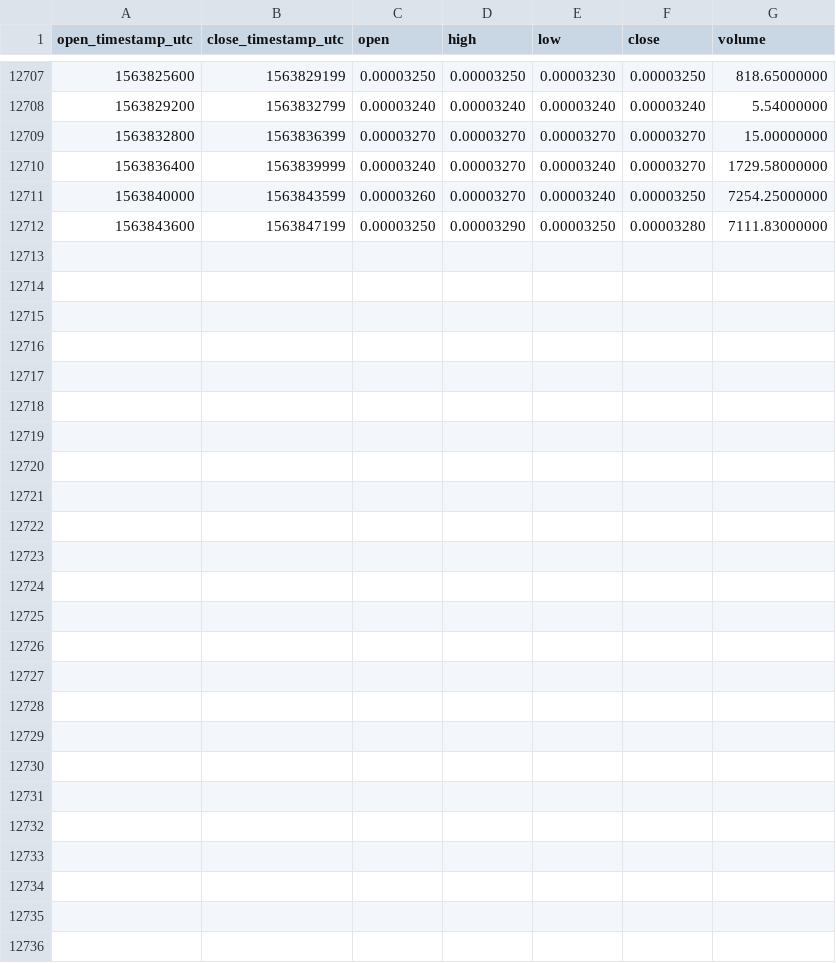
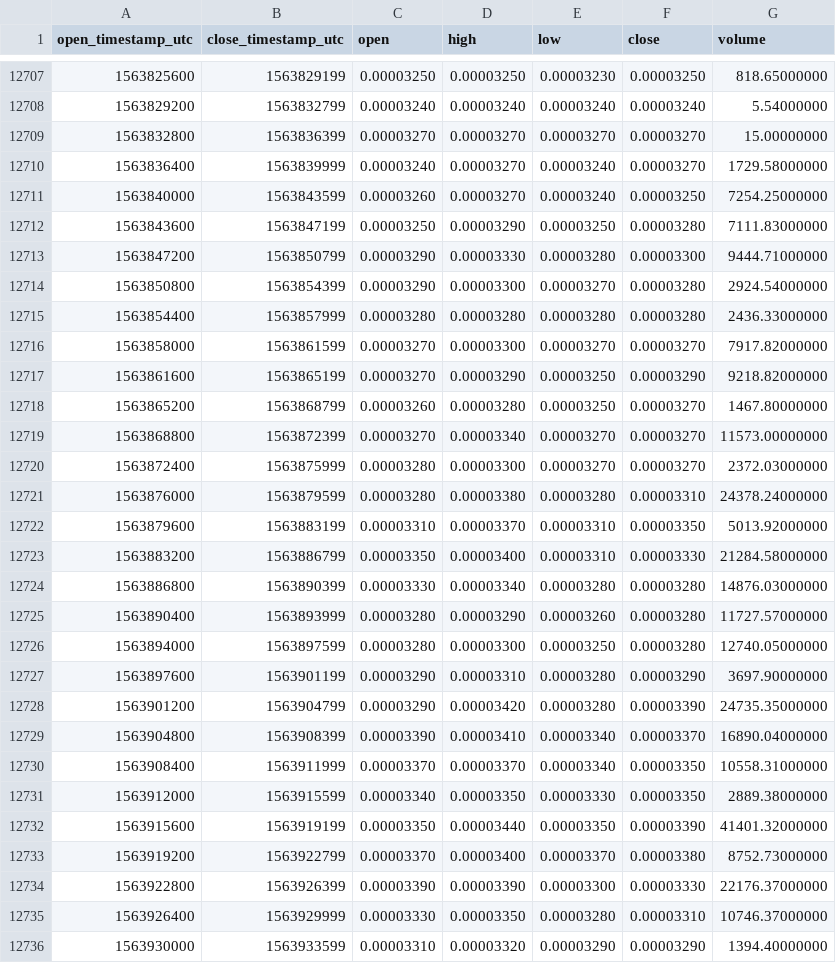
Before and after one commit to cryptobigbro/binance-VIABTC, a CSV file: binance-VIABTC-1h.csv, drawn as a sheet; only a part is shown, gaps mark what is left out.

Commit message:
Update OHLCV data.

```diff
--- a/binance-VIABTC-1h.csv
+++ b/binance-VIABTC-1h.csv
@@ -12712 +12712,25 @@ open_timestamp_utc,close_timestamp_utc,open,high,low,close,volume
 1563843600,1563847199,0.00003250,0.00003290,0.00003250,0.00003280,7111.83000000
+1563847200,1563850799,0.00003290,0.00003330,0.00003280,0.00003300,9444.71000000
+1563850800,1563854399,0.00003290,0.00003300,0.00003270,0.00003280,2924.54000000
+1563854400,1563857999,0.00003280,0.00003280,0.00003280,0.00003280,2436.33000000
+1563858000,1563861599,0.00003270,0.00003300,0.00003270,0.00003270,7917.82000000
+1563861600,1563865199,0.00003270,0.00003290,0.00003250,0.00003290,9218.82000000
+1563865200,1563868799,0.00003260,0.00003280,0.00003250,0.00003270,1467.80000000
+1563868800,1563872399,0.00003270,0.00003340,0.00003270,0.00003270,11573.00000000
+1563872400,1563875999,0.00003280,0.00003300,0.00003270,0.00003270,2372.03000000
+1563876000,1563879599,0.00003280,0.00003380,0.00003280,0.00003310,24378.24000000
+1563879600,1563883199,0.00003310,0.00003370,0.00003310,0.00003350,5013.92000000
+1563883200,1563886799,0.00003350,0.00003400,0.00003310,0.00003330,21284.58000000
+1563886800,1563890399,0.00003330,0.00003340,0.00003280,0.00003280,14876.03000000
+1563890400,1563893999,0.00003280,0.00003290,0.00003260,0.00003280,11727.57000000
+1563894000,1563897599,0.00003280,0.00003300,0.00003250,0.00003280,12740.05000000
+1563897600,1563901199,0.00003290,0.00003310,0.00003280,0.00003290,3697.90000000
+1563901200,1563904799,0.00003290,0.00003420,0.00003280,0.00003390,24735.35000000
+1563904800,1563908399,0.00003390,0.00003410,0.00003340,0.00003370,16890.04000000
+1563908400,1563911999,0.00003370,0.00003370,0.00003340,0.00003350,10558.31000000
+1563912000,1563915599,0.00003340,0.00003350,0.00003330,0.00003350,2889.38000000
+1563915600,1563919199,0.00003350,0.00003440,0.00003350,0.00003390,41401.32000000
+1563919200,1563922799,0.00003370,0.00003400,0.00003370,0.00003380,8752.73000000
+1563922800,1563926399,0.00003390,0.00003390,0.00003300,0.00003330,22176.37000000
+1563926400,1563929999,0.00003330,0.00003350,0.00003280,0.00003310,10746.37000000
+1563930000,1563933599,0.00003310,0.00003320,0.00003290,0.00003290,1394.40000000
```
Also changed, not shown: binance-VIABTC-1d.csv.
